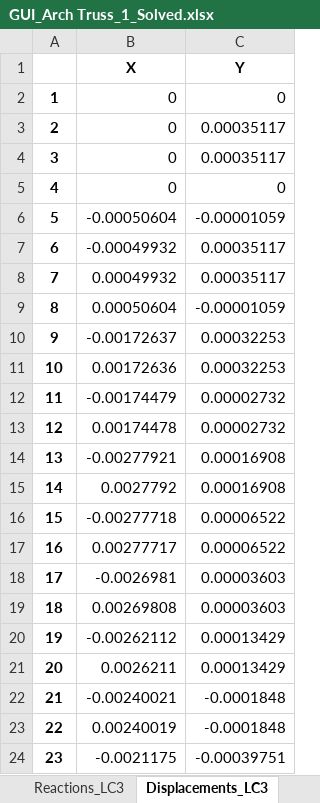
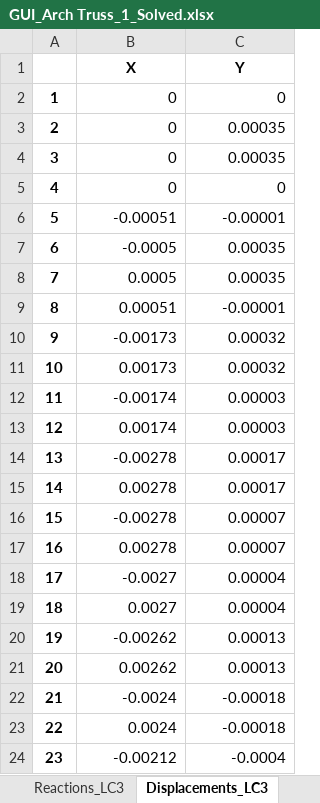
Before and after one commit to mjamezquidilla/pysead, an Excel workbook: Examples/GUI_Truss2D/GUI_Arch Truss_1_Solved.xlsx, sheet Displacements_LC3, drawn as a sheet; only a part is shown; values as stored, in another font and other column widths than the file's, no borders; the diff covers the shown part only; the diff names each change by its address in the sheet, - before the commit and + after, or states it on an @@ line.

```diff
--- a/Examples/GUI_Truss2D/GUI_Arch Truss_1_Solved.xlsx (sheet Displacements_LC3)
+++ b/Examples/GUI_Truss2D/GUI_Arch Truss_1_Solved.xlsx (sheet Displacements_LC3)
-C3:C4 (Y): 0.00035117
+C3:C4 (Y): 0.00035
-B6 (X): -0.00050604
+B6 (X): -0.00051
-C6 (Y): -0.00001059
+C6 (Y): -0.00001
-B7 (X): -0.00049932
+B7 (X): -0.0005
-C7:C8 (Y): 0.00035117
+C7:C8 (Y): 0.00035
-B8 (X): 0.00049932
+B8 (X): 0.0005
-B9 (X): 0.00050604
+B9 (X): 0.00051
-C9 (Y): -0.00001059
+C9 (Y): -0.00001
-B10 (X): -0.00172637
+B10 (X): -0.00173
-C10:C11 (Y): 0.00032253
+C10:C11 (Y): 0.00032
-B11 (X): 0.00172636
+B11 (X): 0.00173
-B12 (X): -0.00174479
+B12 (X): -0.00174
-C12:C13 (Y): 0.00002732
+C12:C13 (Y): 0.00003
-B13 (X): 0.00174478
+B13 (X): 0.00174
-B14 (X): -0.00277921
+B14 (X): -0.00278
-C14:C15 (Y): 0.00016908
+C14:C15 (Y): 0.00017
-B15 (X): 0.0027792
+B15 (X): 0.00278
-B16 (X): -0.00277718
+B16 (X): -0.00278
-C16:C17 (Y): 0.00006522
+C16:C17 (Y): 0.00007
-B17 (X): 0.00277717
+B17 (X): 0.00278
-B18 (X): -0.0026981
+B18 (X): -0.0027
-C18:C19 (Y): 0.00003603
+C18:C19 (Y): 0.00004
-B19 (X): 0.00269808
+B19 (X): 0.0027
-B20 (X): -0.00262112
+B20 (X): -0.00262
-C20:C21 (Y): 0.00013429
+C20:C21 (Y): 0.00013
-B21 (X): 0.0026211
+B21 (X): 0.00262
-B22 (X): -0.00240021
+B22 (X): -0.0024
-C22:C23 (Y): -0.0001848
+C22:C23 (Y): -0.00018
-B23 (X): 0.00240019
+B23 (X): 0.0024
-B24 (X): -0.0021175
+B24 (X): -0.00212
-C24 (Y): -0.00039751
+C24 (Y): -0.0004
```
Also changed, not shown: 86 edited cells elsewhere in this sheet, sheet Displacements_LC1, sheet Displacements_LC2, sheet Member Forces_LC1, sheet Member Forces_LC3, sheet Member Forces_LC2, other sheet tabs, Examples/GUI_Truss2D/GUI_Arch_Truss_2_Solved.xlsx.
